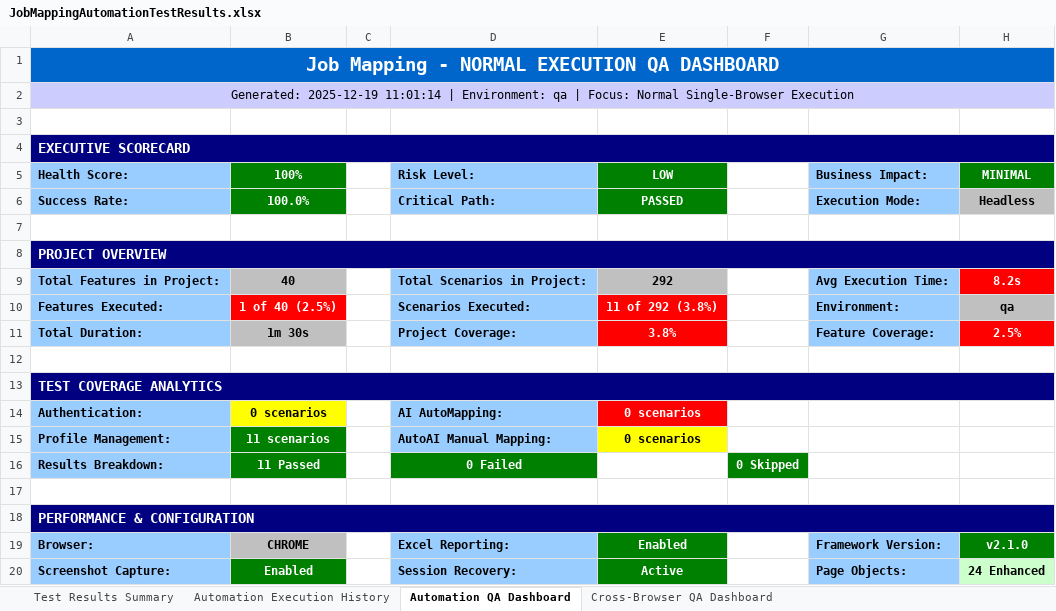
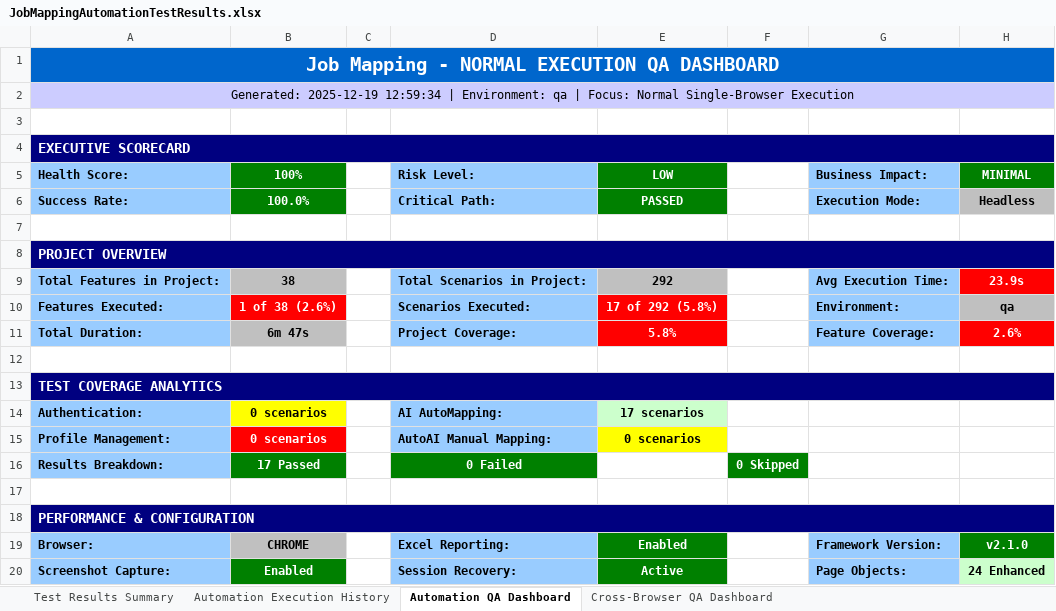
Before and after one commit to Naveen-moback-kf/JAM-e2e-automation, an Excel workbook: e2e-automation/ExcelReports/JobMappingAutomationTestResults.xlsx, sheet Automation QA Dashboard, drawn as a sheet; values as stored, in another font and other column widths than the file's, no borders; the diff names each change by its address in the sheet, - before the commit and + after, or states it on an @@ line.

```diff
--- a/e2e-automation/ExcelReports/JobMappingAutomationTestResults.xlsx (sheet Automation QA Dashboard)
+++ b/e2e-automation/ExcelReports/JobMappingAutomationTestResults.xlsx (sheet Automation QA Dashboard)
-A2 (Health Score:): Generated: 2025-12-19 11:01:14 | Environment:…
+A2 (Health Score:): Generated: 2025-12-19 12:59:34 | Environment:…
-B9 (100%): 40
+B9 (100%): 38
-H9 (MINIMAL): 8.2s
+H9 (MINIMAL): 23.9s
-B10 (100%): 1 of 40 (2.5%)
+B10 (100%): 1 of 38 (2.6%)
-E10 (LOW): 11 of 292 (3.8%)
+E10 (LOW): 17 of 292 (5.8%)
-B11 (100%): 1m 30s
+B11 (100%): 6m 47s
-E11 (LOW): 3.8%
+E11 (LOW): 5.8%
-H11 (MINIMAL): 2.5%
+H11 (MINIMAL): 2.6%
-E14 (LOW): 0 scenarios
+E14 (LOW): 17 scenarios
@@ E14 fill: #FF0000 → #CCFFCC, text colour: #FFFFFF → black @@
-B15 (100%): 11 scenarios
+B15 (100%): 0 scenarios
-B15 fill: #008000
+B15 fill: #FF0000
-B16 (100%): 11 Passed
+B16 (100%): 17 Passed
```
Also changed, not shown: sheet Test Results Summary, sheet Automation Execution History, sheet Cross-Browser QA Dashboard, 15 other files.
